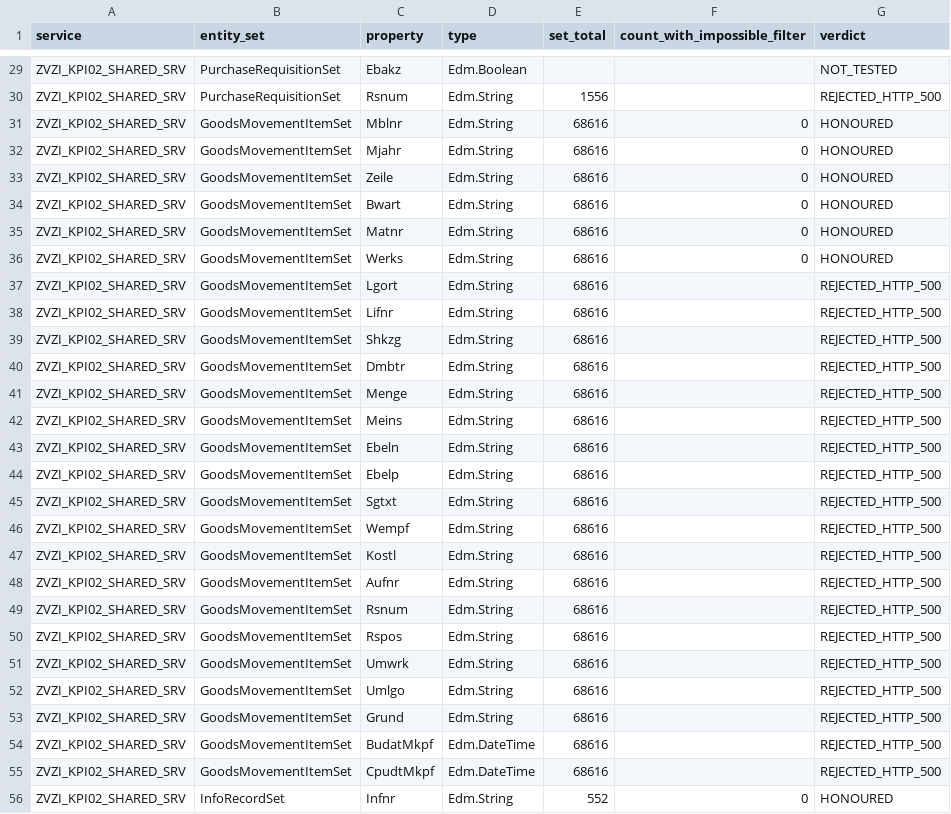
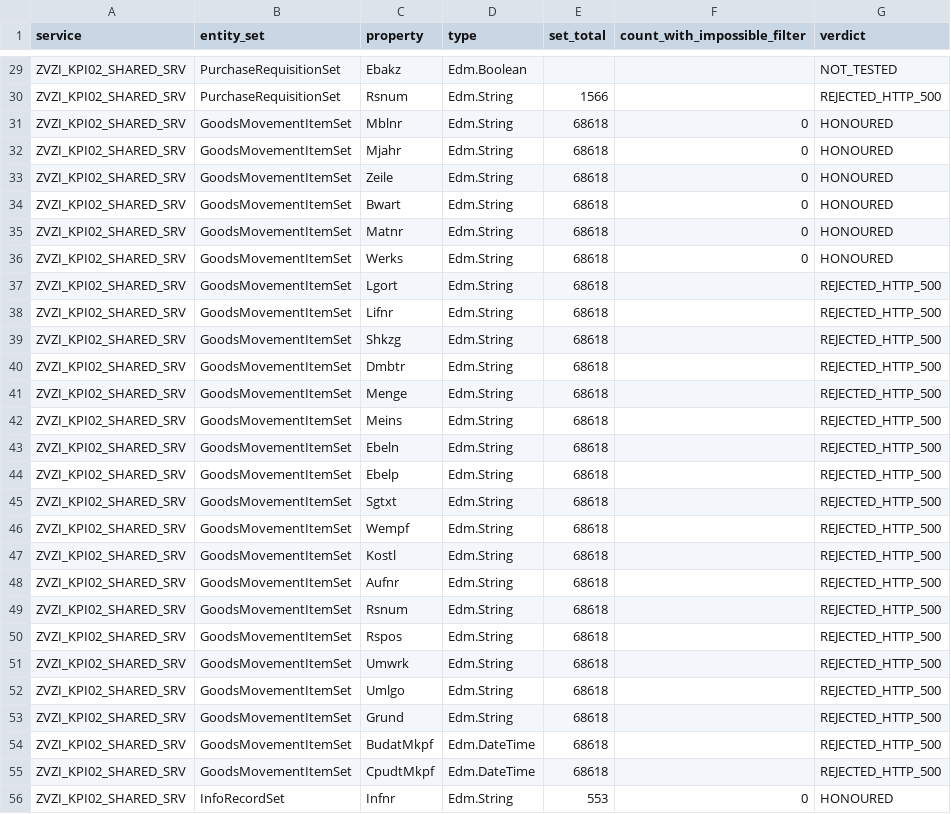
Before and after one commit to nishantk1710/Init-7-8-13-Backend, a CSV file: data-generator/discovery/filter_support.csv, drawn as a sheet; only a part is shown, gaps mark what is left out; the diff covers the shown part only; the diff names each change by its address in the sheet, - before the commit and + after, or states it on an @@ line.

```diff
--- a/data-generator/discovery/filter_support.csv
+++ b/data-generator/discovery/filter_support.csv
-E30 (set_total): 1556
+E30 (set_total): 1566
-E31:E55 (set_total): 68616
+E31:E55 (set_total): 68618
-E56 (set_total): 552
+E56 (set_total): 553
```
Also changed, not shown: 111 edited cells elsewhere in this file, data-generator/discovery/calls.csv, data-generator/discovery/counts.csv, 13 other files.
